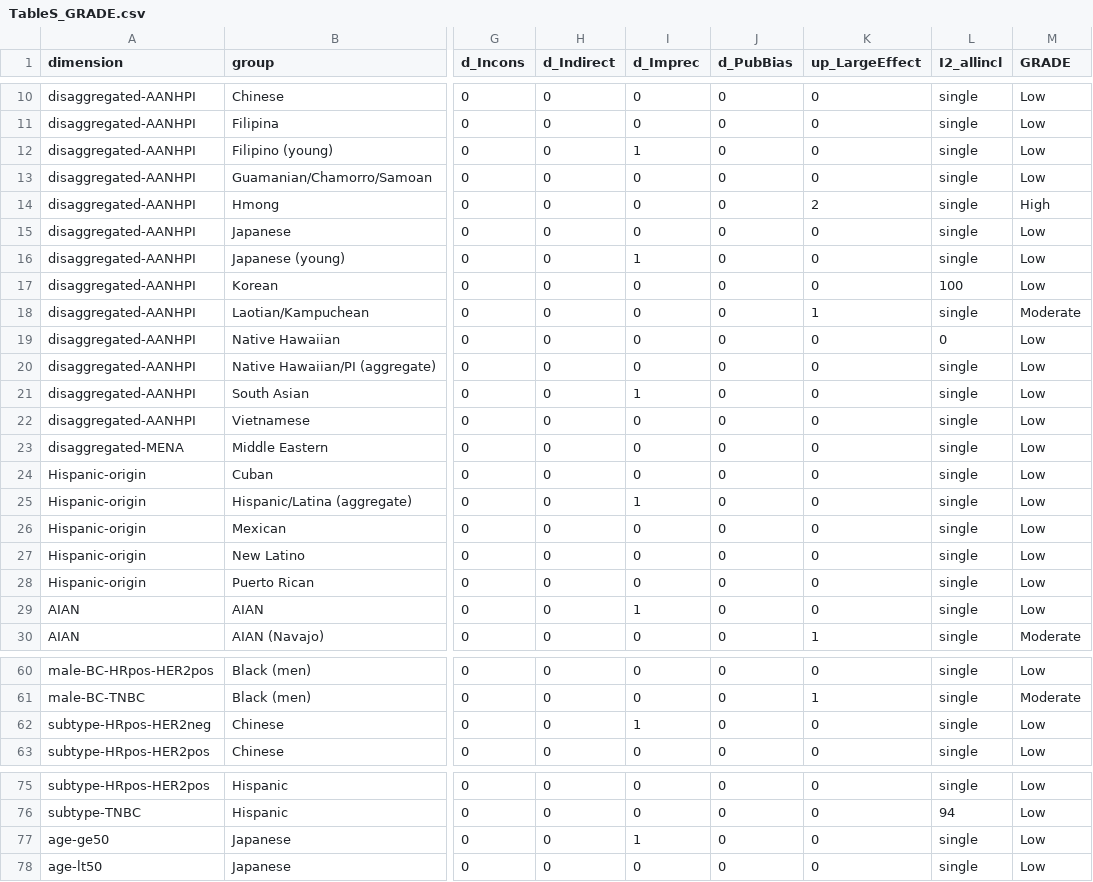
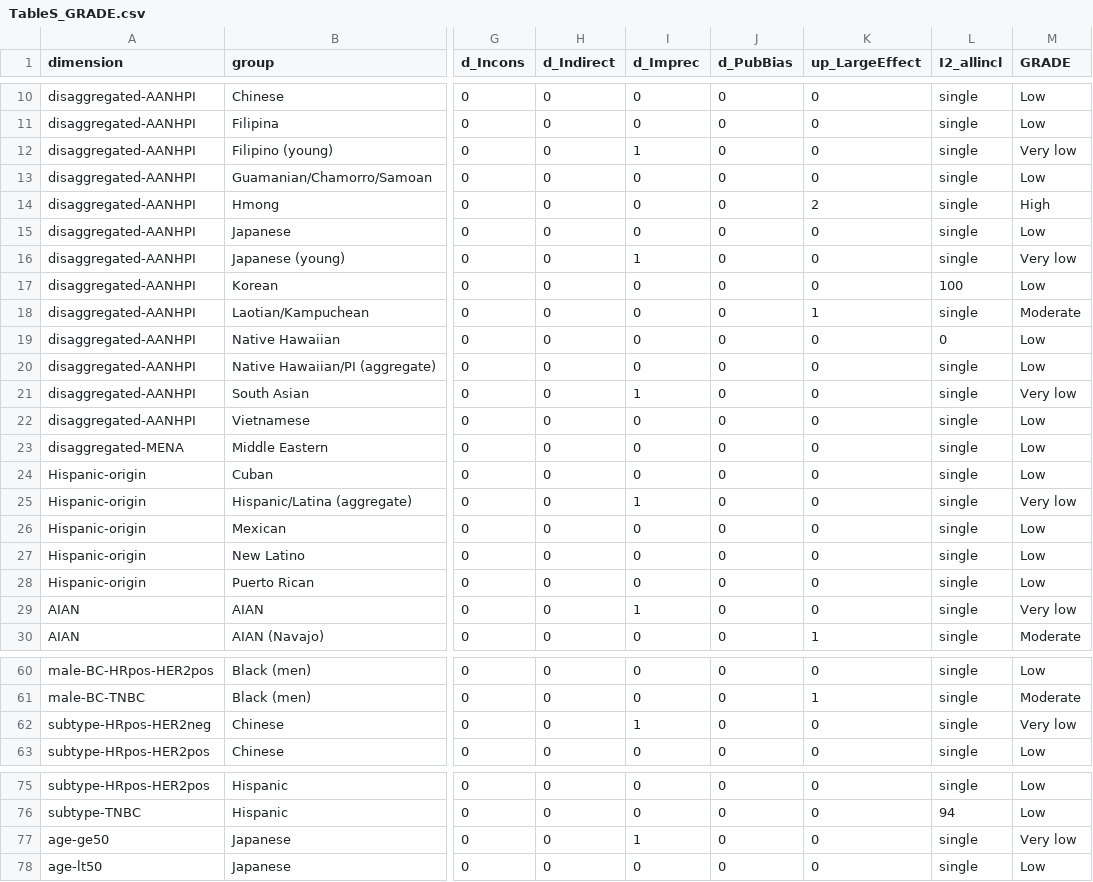
Before and after one commit to p16791918-lab/Meta, a CSV file: meta_agents/search_v2/outputs/TableS_GRADE.csv, drawn as a sheet; only a part is shown, gaps mark what is left out; the diff names each change by its address in the sheet, - before the commit and + after, or states it on an @@ line.

```diff
--- a/meta_agents/search_v2/outputs/TableS_GRADE.csv
+++ b/meta_agents/search_v2/outputs/TableS_GRADE.csv
-M12 (GRADE): Low
+M12 (GRADE): Very low
-M16 (GRADE): Low
+M16 (GRADE): Very low
-M21 (GRADE): Low
+M21 (GRADE): Very low
-M25 (GRADE): Low
+M25 (GRADE): Very low
-M29 (GRADE): Low
+M29 (GRADE): Very low
-M62 (GRADE): Low
+M62 (GRADE): Very low
-M77 (GRADE): Low
+M77 (GRADE): Very low
```
Also changed, not shown: 6 other files.
